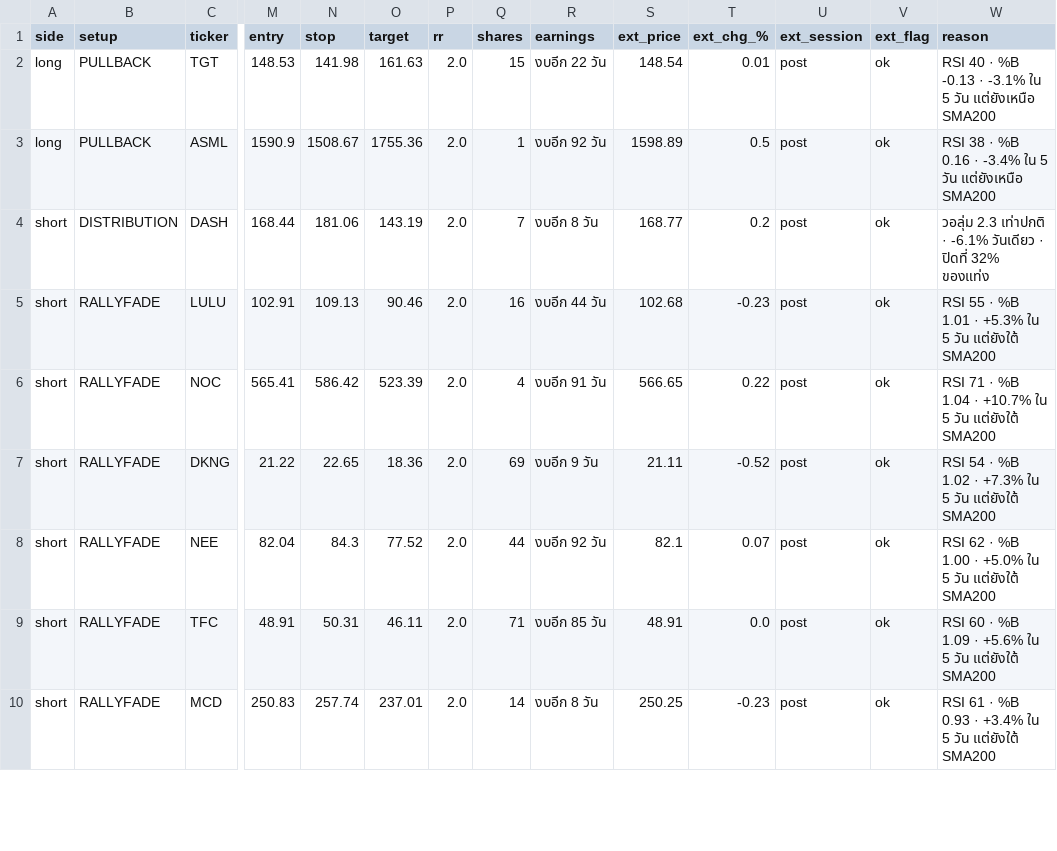
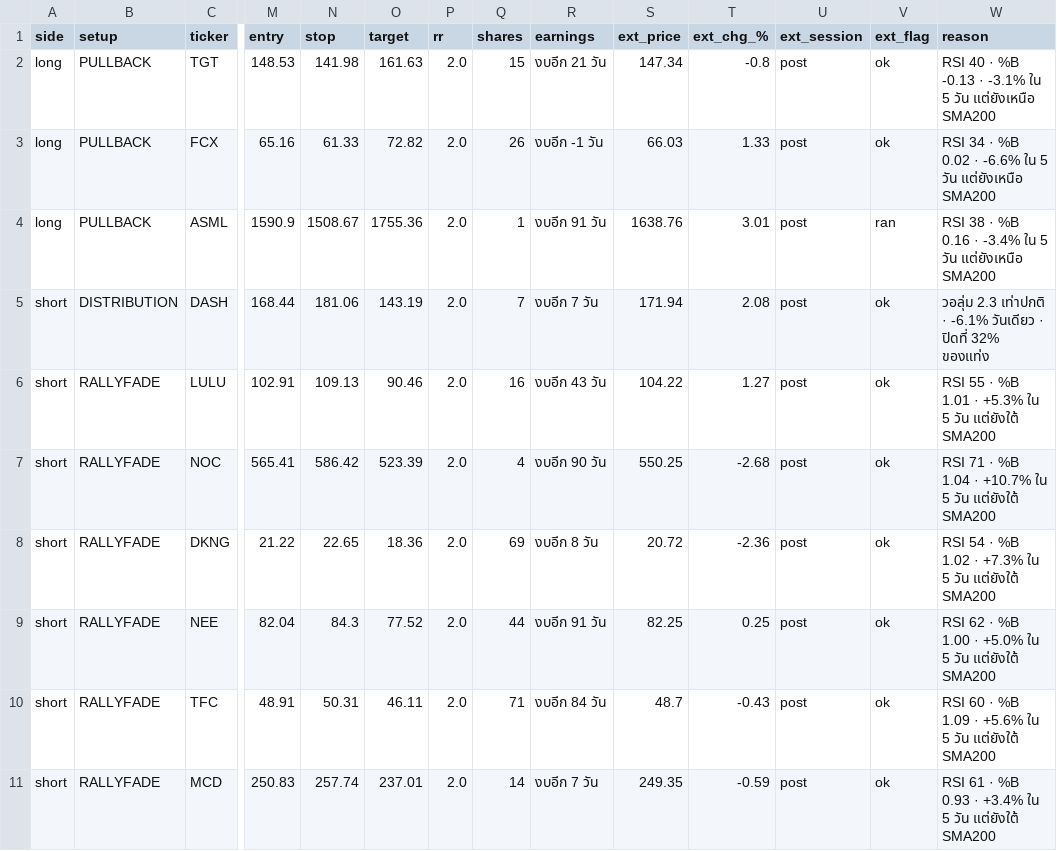
Before and after one commit to AmsteelX/Market-Scanner2, a CSV file: reports/signals_2026-10-26.csv, drawn as a sheet; only a part is shown, gaps mark what is left out; addresses are those after the commit; rows hold the shown columns only; the diff covers the shown part only; the diff names each change by its address in the sheet, - before the commit and + after, or states it on an @@ line.

```diff
--- a/reports/signals_2026-10-26.csv
+++ b/reports/signals_2026-10-26.csv
-R2 (earnings): งบอีก 22 วัน
+R2 (earnings): งบอีก 21 วัน
-S2 (ext_price): 148.54
+S2 (ext_price): 147.34
-T2 (ext_chg_%): 0.01
+T2 (ext_chg_%): -0.8
+row 3: long | PULLBACK | FCX | 65.16 | 61.33 | 72.82 | 2.0 | 26 | งบอีก -1 วัน | 66.03 | 1.33 | post | ok | RSI 34 · %B 0.02 · -6.6% ใน 5 วัน แต่ยังเหนือ SMA200
-R4 (earnings): งบอีก 92 วัน
+R4 (earnings): งบอีก 91 วัน
-S4 (ext_price): 1598.89
+S4 (ext_price): 1638.76
-T4 (ext_chg_%): 0.5
+T4 (ext_chg_%): 3.01
-V4 (ext_flag): ok
+V4 (ext_flag): ran
-R5 (earnings): งบอีก 8 วัน
+R5 (earnings): งบอีก 7 วัน
-S5 (ext_price): 168.77
+S5 (ext_price): 171.94
-T5 (ext_chg_%): 0.2
+T5 (ext_chg_%): 2.08
-R6 (earnings): งบอีก 44 วัน
+R6 (earnings): งบอีก 43 วัน
-S6 (ext_price): 102.68
+S6 (ext_price): 104.22
-T6 (ext_chg_%): -0.23
+T6 (ext_chg_%): 1.27
-R7 (earnings): งบอีก 91 วัน
+R7 (earnings): งบอีก 90 วัน
-S7 (ext_price): 566.65
+S7 (ext_price): 550.25
-T7 (ext_chg_%): 0.22
+T7 (ext_chg_%): -2.68
-R8 (earnings): งบอีก 9 วัน
+R8 (earnings): งบอีก 8 วัน
-S8 (ext_price): 21.11
+S8 (ext_price): 20.72
-T8 (ext_chg_%): -0.52
+T8 (ext_chg_%): -2.36
-R9 (earnings): งบอีก 92 วัน
+R9 (earnings): งบอีก 91 วัน
-S9 (ext_price): 82.1
+S9 (ext_price): 82.25
-T9 (ext_chg_%): 0.07
+T9 (ext_chg_%): 0.25
-R10 (earnings): งบอีก 85 วัน
+R10 (earnings): งบอีก 84 วัน
-S10 (ext_price): 48.91
+S10 (ext_price): 48.7
-T10 (ext_chg_%): 0.0
+T10 (ext_chg_%): -0.43
-R11 (earnings): งบอีก 8 วัน
+R11 (earnings): งบอีก 7 วัน
-S11 (ext_price): 250.25
+S11 (ext_price): 249.35
-T11 (ext_chg_%): -0.23
+T11 (ext_chg_%): -0.59
```
Also changed, not shown: 15 edited cells elsewhere in this file, 3 other files.
